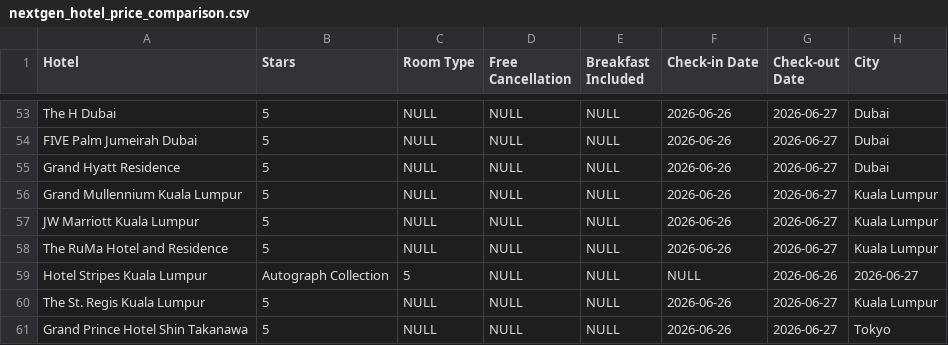
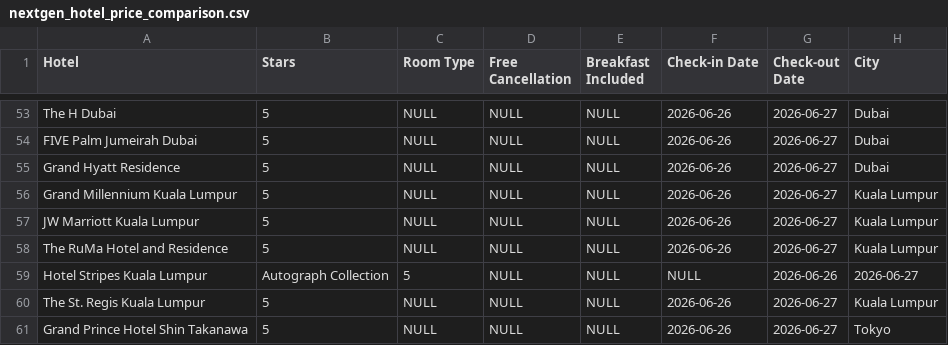
Before and after one commit to SeaHuyty/cithotel-price-comparison, a CSV file: nextgen_hotel_price_comparison.csv, drawn as a sheet; only a part is shown, gaps mark what is left out; the diff covers the shown part only; the diff names each change by its address in the sheet, - before the commit and + after, or states it on an @@ line.

```diff
--- a/nextgen_hotel_price_comparison.csv
+++ b/nextgen_hotel_price_comparison.csv
-A56 (Hotel): Grand Mullennium Kuala Lumpur
+A56 (Hotel): Grand Millennium Kuala Lumpur
```
Also changed, not shown: 16 edited cells elsewhere in this file, 3 other files.
